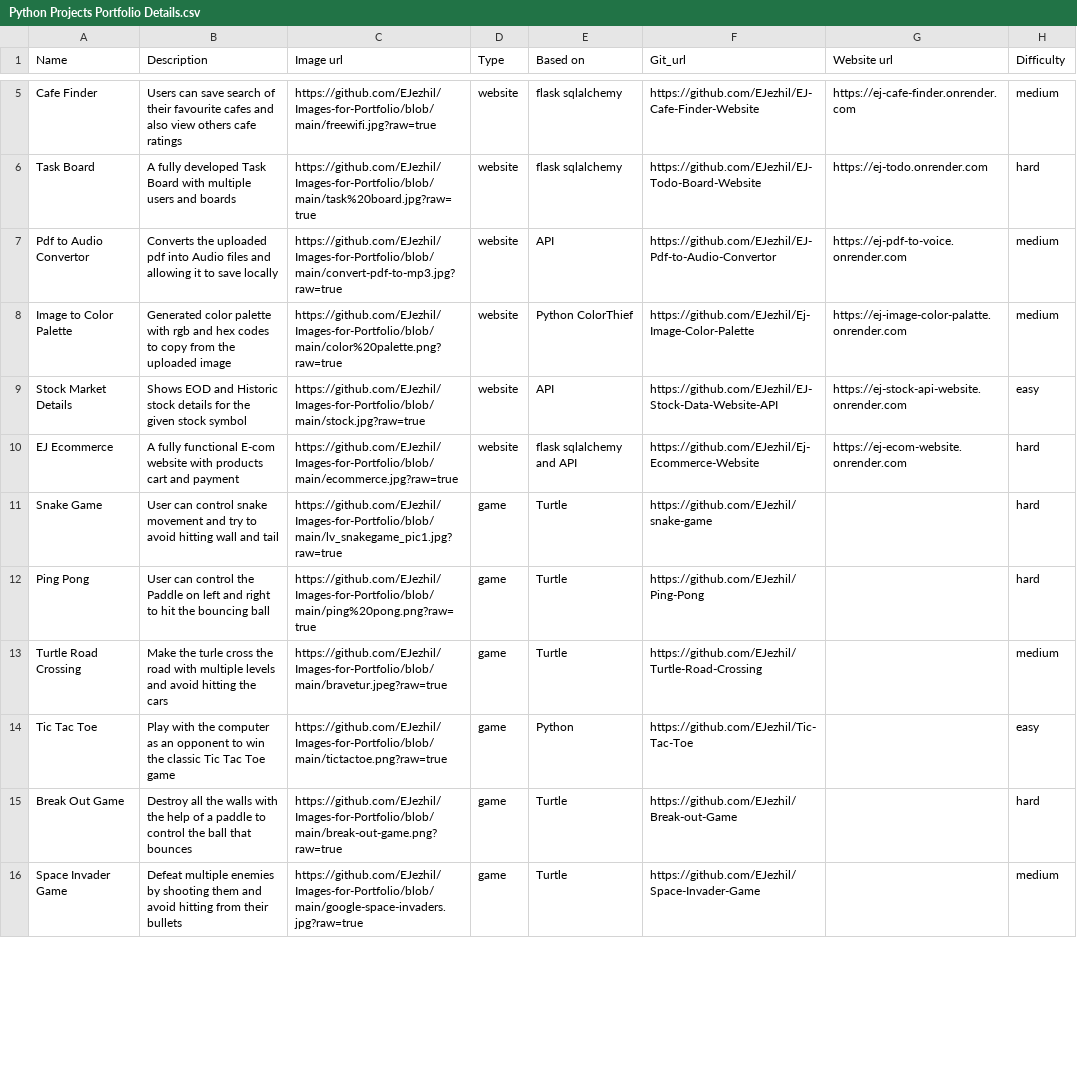
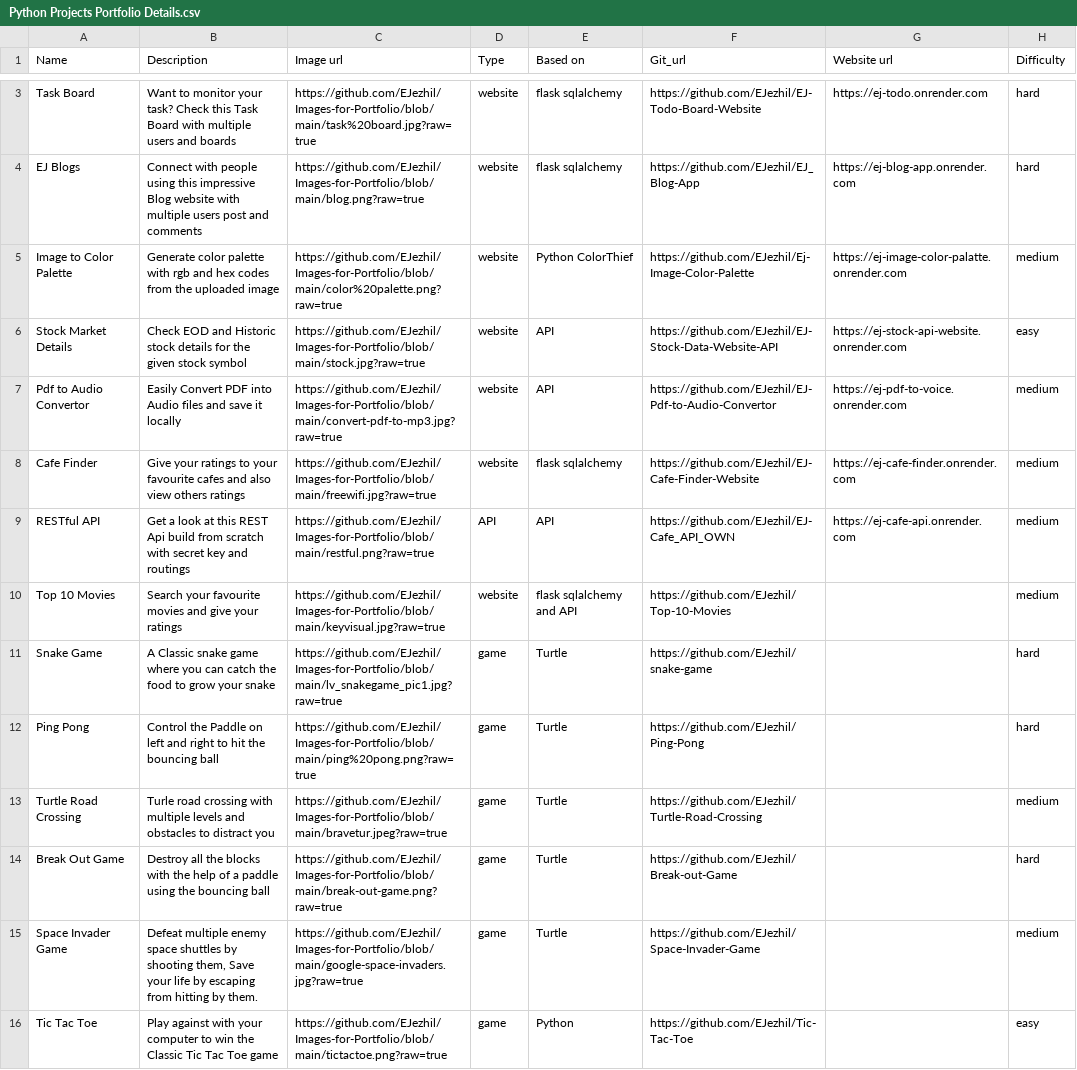
Before and after one commit to EJezhil/EJ-Portfolio, a CSV file: Python Projects Portfolio Details.csv, drawn as a sheet; only a part is shown, gaps mark what is left out; removed rows and columns are numbered as before the commit, all else as after; the diff covers the shown part only; the diff names each change by its address in the sheet, - before the commit and + after, or states it on an @@ line.

Commit message:
Ej portfolio commit 10

```diff
--- a/Python Projects Portfolio Details.csv
+++ b/Python Projects Portfolio Details.csv
-row 5: Cafe Finder | Users can save search of their favourite cafes and also view others cafe ratings | https://github.com/EJezhil/Images-for-Portfolio/blob/main/freewifi.jpg?raw=true | website | flask sqlalchemy | https://github.com/EJezhil/EJ-Cafe-Finder-Website | https://ej-cafe-finder.onrender.com | medium
-B3 (Description): A fully developed Task Board…
+B3 (Description): Want to monitor your task? Check this Task Board…
-row 7: Pdf to Audio Convertor | Converts the uploaded pdf into Audio files and allowing it to save locally | https://github.com/EJezhil/Images-for-Portfolio/blob/main/convert-pdf-to-mp3.jpg?raw=true | website | API | https://github.com/EJezhil/EJ-Pdf-to-Audio-Convertor | https://ej-pdf-to-voice.onrender.com | medium
+row 4: EJ Blogs | Connect with people using this impressive Blog website with multiple users post and comments | https://github.com/EJezhil/Images-for-Portfolio/blob/main/blog.png?raw=true | website | flask sqlalchemy | https://github.com/EJezhil/EJ_Blog-App | https://ej-blog-app.onrender.com | hard
-B5 (Description): Generated color palette with rgb and hex codes to copy from the…
+B5 (Description): Generate color palette with rgb and hex codes from the…
-B6 (Description): Shows EOD and…
+B6 (Description): Check EOD and…
-row 10: EJ Ecommerce | A fully functional E-com website with products cart and payment | https://github.com/EJezhil/Images-for-Portfolio/blob/main/ecommerce.jpg?raw=true | website | flask sqlalchemy and API | https://github.com/EJezhil/Ej-Ecommerce-Website | https://ej-ecom-website.onrender.com | hard
+row 7: Pdf to Audio Convertor | Easily Convert PDF into Audio files and save it locally | https://github.com/EJezhil/Images-for-Portfolio/blob/main/convert-pdf-to-mp3.jpg?raw=true | website | API | https://github.com/EJezhil/EJ-Pdf-to-Audio-Convertor | https://ej-pdf-to-voice.onrender.com | medium
+row 8: Cafe Finder | Give your ratings to your favourite cafes and also view others ratings | https://github.com/EJezhil/Images-for-Portfolio/blob/main/freewifi.jpg?raw=true | website | flask sqlalchemy | https://github.com/EJezhil/EJ-Cafe-Finder-Website | https://ej-cafe-finder.onrender.com | medium
+row 9: RESTful API | Get a look at this REST Api build from scratch with secret key and routings | https://github.com/EJezhil/Images-for-Portfolio/blob/main/restful.png?raw=true | API | API | https://github.com/EJezhil/EJ-Cafe_API_OWN | https://ej-cafe-api.onrender.com | medium
+row 10: Top 10 Movies | Search your favourite movies and give your ratings | https://github.com/EJezhil/Images-for-Portfolio/blob/main/keyvisual.jpg?raw=true | website | flask sqlalchemy and API | https://github.com/EJezhil/Top-10-Movies |  | medium
-B11 (Description): User can control snake movement and try to avoid hitting wall and tail
+B11 (Description): A Classic snake game where you can catch the food to grow your snake
-B12 (Description): User can control the Paddle…
+B12 (Description): Control the Paddle…
-B13 (Description): Make the turle cross the road with multiple levels and avoid hitting the cars
+B13 (Description): Turle road crossing with multiple levels and obstacles to distract you
-row 14: Tic Tac Toe | Play with the computer as an opponent to win the classic Tic Tac Toe game | https://github.com/EJezhil/Images-for-Portfolio/blob/main/tictactoe.png?raw=true | game | Python | https://github.com/EJezhil/Tic-Tac-Toe |  | easy
-B14 (Description): …all the walls with the help of a paddle to control the ball that bounces
+B14 (Description): …all the blocks with the help of a paddle using the bouncing ball
-B15 (Description): Defeat multiple enemies by shooting them and avoid hitting from their bullets
+B15 (Description): Defeat multiple enemy space shuttles by shooting them, Save your life by escaping from hitting by them.
+row 16: Tic Tac Toe | Play against with your computer to win the Classic Tic Tac Toe game | https://github.com/EJezhil/Images-for-Portfolio/blob/main/tictactoe.png?raw=true | game | Python | https://github.com/EJezhil/Tic-Tac-Toe |  | easy
```
Also changed, not shown: 2 added rows, 4 removed rows, 4 moved rows and 7 edited cells elsewhere in this file.
